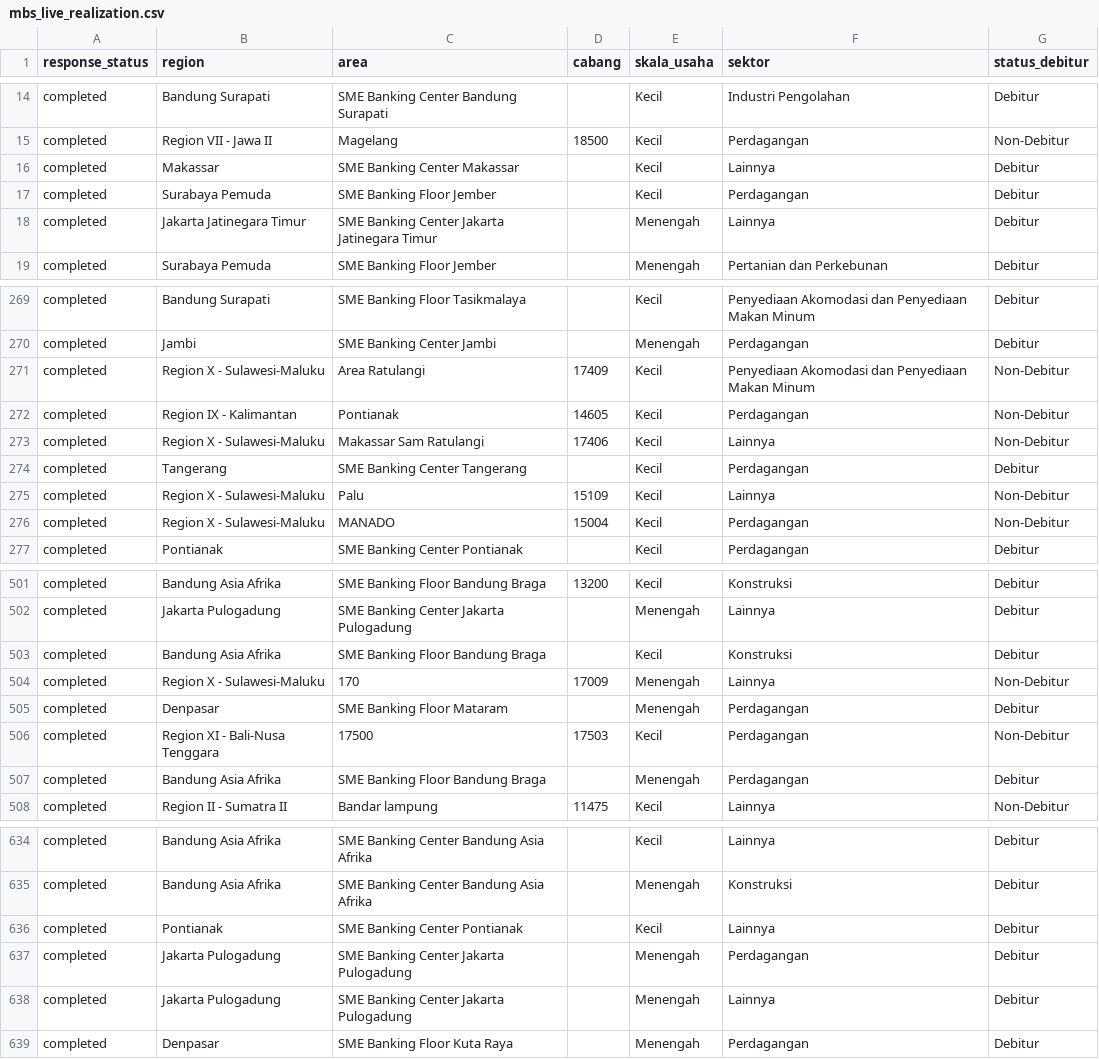
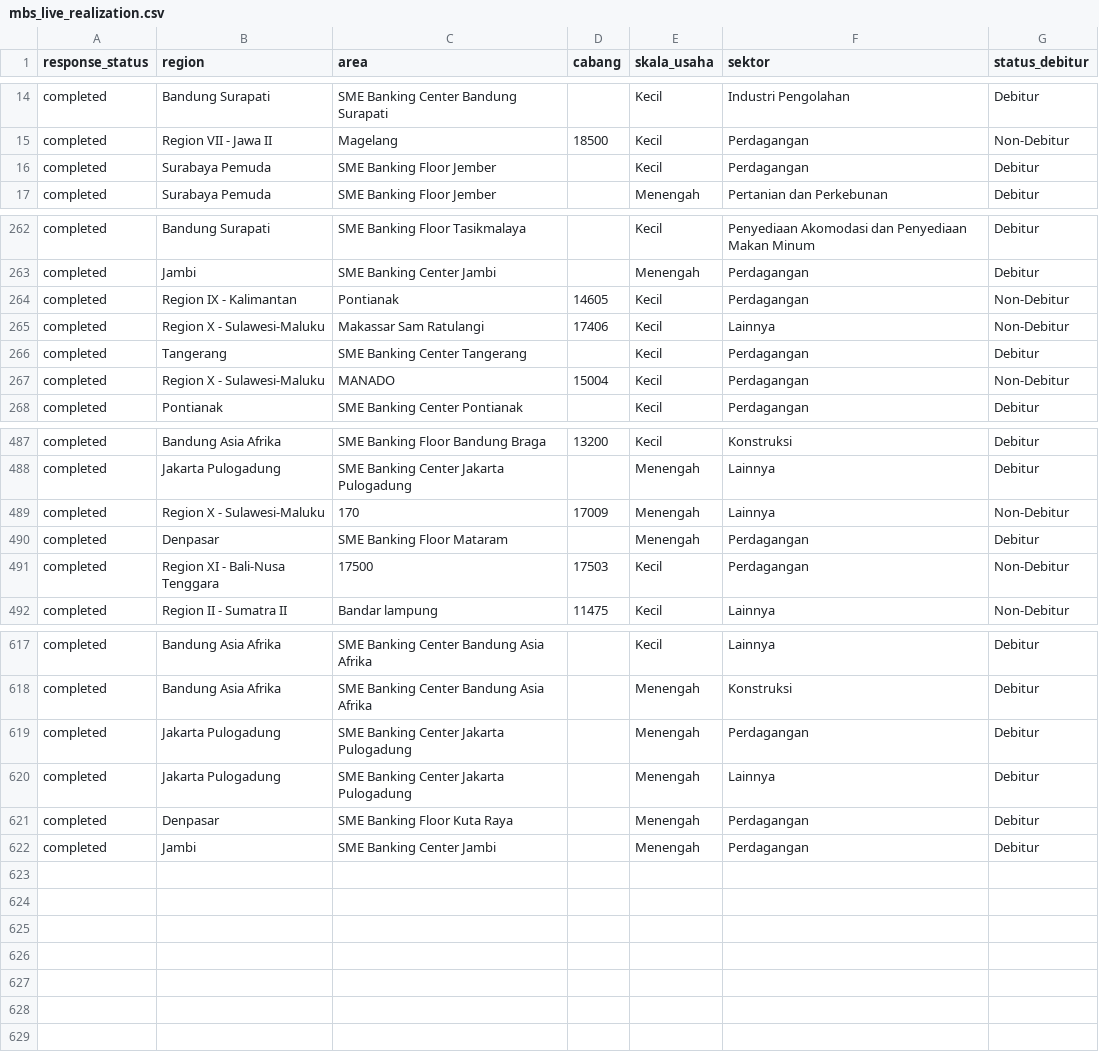
Before and after one commit to yehezkielgemini1/MBS-2026-Tracker, a CSV file: data/mbs_live_realization.csv, drawn as a sheet; only a part is shown, gaps mark what is left out; removed rows and columns are numbered as before the commit, all else as after; the diff covers the shown part only; the diff names each change by its address in the sheet, - before the commit and + after, or states it on an @@ line.

Commit message:
Auto-refresh data 2026-06-22 10:34 WIB

```diff
--- a/data/mbs_live_realization.csv
+++ b/data/mbs_live_realization.csv
-row 16: completed | Makassar | SME Banking Center Makassar |  | Kecil | Lainnya | Debitur
-row 18: completed | Jakarta Jatinegara Timur | SME Banking Center Jakarta Jatinegara Timur |  | Menengah | Lainnya | Debitur
-row 271: completed | Region X - Sulawesi-Maluku | Area Ratulangi | 17409 | Kecil | Penyediaan Akomodasi dan Penyediaan Makan Minum | Non-Debitur
-row 275: completed | Region X - Sulawesi-Maluku | Palu | 15109 | Kecil | Lainnya | Non-Debitur
-row 503: completed | Bandung Asia Afrika | SME Banking Floor Bandung Braga |  | Kecil | Konstruksi | Debitur
-row 507: completed | Bandung Asia Afrika | SME Banking Floor Bandung Braga |  | Menengah | Perdagangan | Debitur
-row 636: completed | Pontianak | SME Banking Center Pontianak |  | Kecil | Lainnya | Debitur
+row 622: completed | Jambi | SME Banking Center Jambi |  | Menengah | Perdagangan | Debitur
```
Also changed, not shown: 11 removed rows elsewhere in this file, 1 other file.
